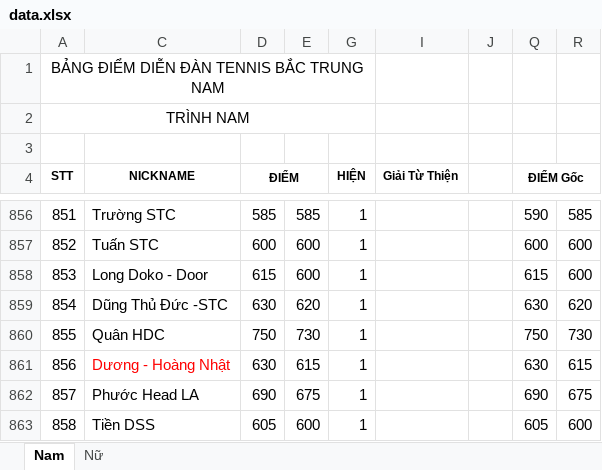
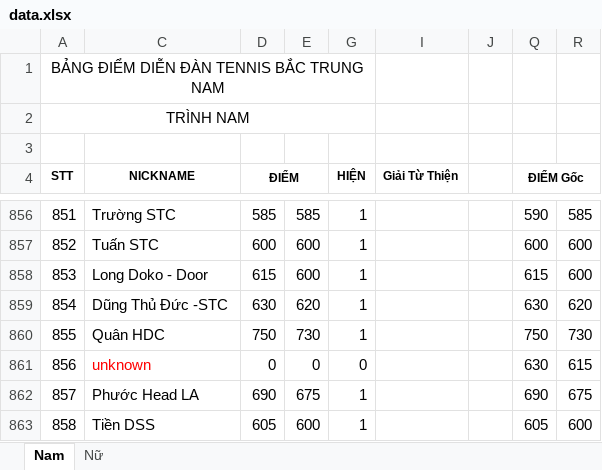
Before and after one commit to dflyapp/tennis-btn, an Excel workbook: scripts/data.xlsx, sheet Nam, drawn as a sheet; only a part is shown, gaps mark what is left out; values as stored, in another font and other column widths than the file's, no borders; conditional formats not drawn; the diff names each change by its address in the sheet, - before the commit and + after, or states it on an @@ line.

```diff
--- a/scripts/data.xlsx (sheet Nam)
+++ b/scripts/data.xlsx (sheet Nam)
-C861 (NICKNAME): Dương - Hoàng Nhật
+C861 (NICKNAME): unknown
-D861 (ĐIỂM): 630
+D861 (ĐIỂM): 0
-E861: 615
+E861: 0
-G861 (HIỆN): 1
+G861 (HIỆN): 0
```
Also changed, not shown: 1 other file.
